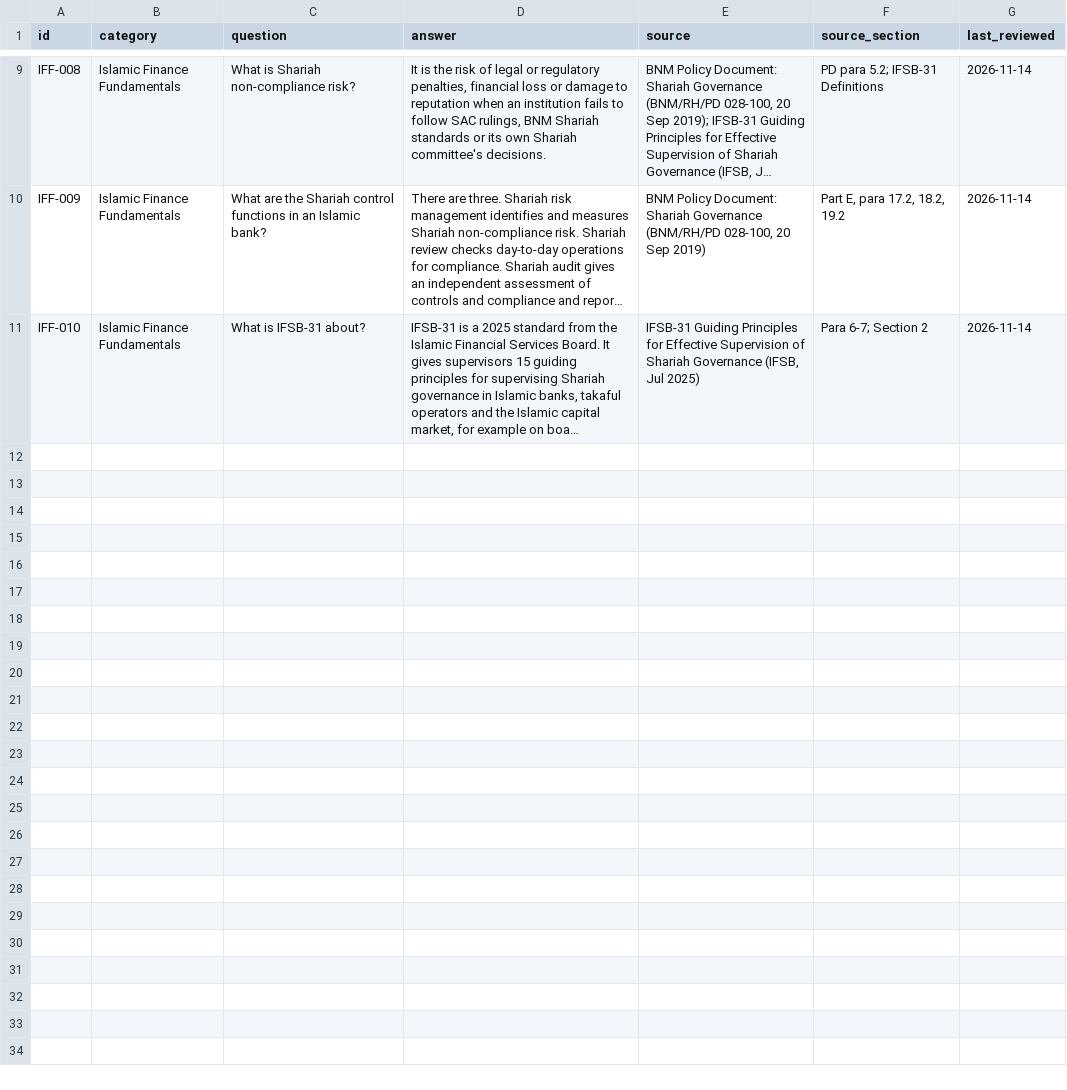
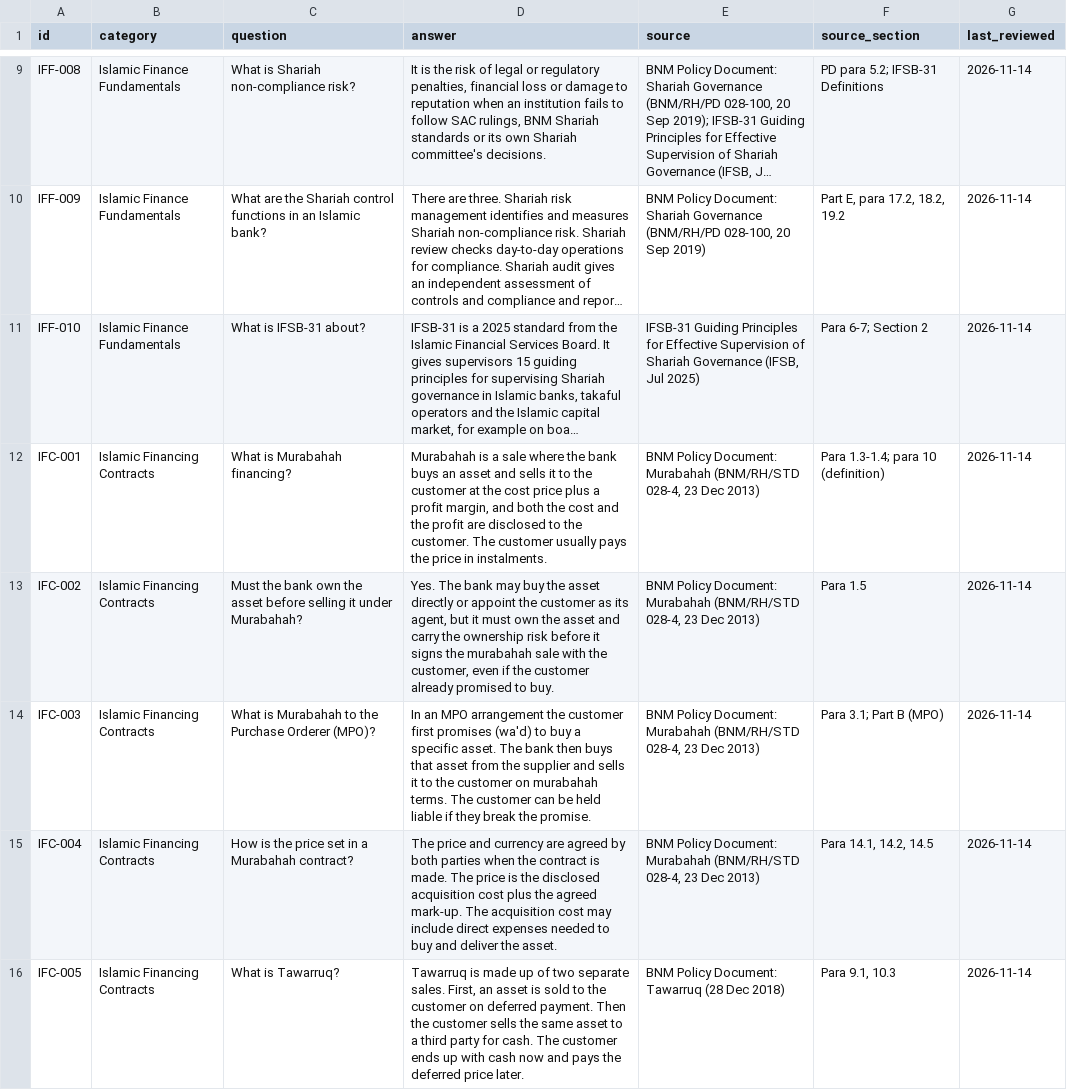
Before and after one commit to nurinirdnz/csc649-group03-finwiseiq, a CSV file: data/finwiseiq_dataset.csv, drawn as a sheet; only a part is shown, gaps mark what is left out; long unchanged cells end in …; the diff names each change by its address in the sheet, - before the commit and + after, or states it on an @@ line.

Commit message:
KAN-26: Add IFC-001 to IFC-005

```diff
--- a/data/finwiseiq_dataset.csv
+++ b/data/finwiseiq_dataset.csv
+row 12: IFC-001 | Islamic Financing Contracts | What is Murabahah financing? | Murabahah is a sale where the bank buys an asset and sells it to the customer at the cost price plus a profit margin, and both the cost and the profit are disclosed to the customer. The customer usually pays the price in instalments. | BNM Policy Document: Murabahah (BNM/RH/STD 028-4, 23 Dec 2013) | Para 1.3-1.4; para 10 (definition) | 2026-11-14
+row 13: IFC-002 | Islamic Financing Contracts | Must the bank own the asset before selling it under Murabahah? | Yes. The bank may buy the asset directly or appoint the customer as its agent, but it must own the asset and carry the ownership risk before it signs the murabahah sale with the customer, even if the customer already promised to buy. | BNM Policy Document: Murabahah (BNM/RH/STD 028-4, 23 Dec 2013) | Para 1.5 | 2026-11-14
+row 14: IFC-003 | Islamic Financing Contracts | What is Murabahah to the Purchase Orderer (MPO)? | In an MPO arrangement the customer first promises (wa'd) to buy a specific asset. The bank then buys that asset from the supplier and sells it to the customer on murabahah terms. The customer can be held liable if they break the promise. | BNM Policy Document: Murabahah (BNM/RH/STD 028-4, 23 Dec 2013) | Para 3.1; Part B (MPO) | 2026-11-14
+row 15: IFC-004 | Islamic Financing Contracts | How is the price set in a Murabahah contract? | The price and currency are agreed by both parties when the contract is made. The price is the disclosed acquisition cost plus the agreed mark-up. The acquisition cost may include direct expenses needed to buy and deliver the asset. | BNM Policy Document: Murabahah (BNM/RH/STD 028-4, 23 Dec 2013) | Para 14.1, 14.2, 14.5 | 2026-11-14
+row 16: IFC-005 | Islamic Financing Contracts | What is Tawarruq? | Tawarruq is made up of two separate sales. First, an asset is sold to the customer on deferred payment. Then the customer sells the same asset to a third party for cash. The customer ends up with cash now and pays the deferred price later. | BNM Policy Document: Tawarruq (28 Dec 2018) | Para 9.1, 10.3 | 2026-11-14
```
